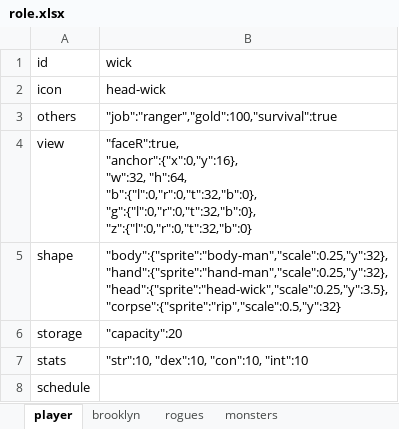
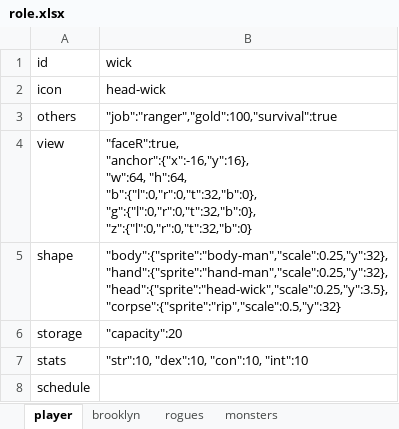
Before and after one commit to bwm0822/game_02, an Excel workbook: xls/role.xlsx, sheet player, drawn as a sheet; values as stored, in another font and other column widths than the file's, no borders; ↵ is a line break in a cell; the diff names each change by its address in the sheet, - before the commit and + after, or states it on an @@ line.

```diff
--- a/xls/role.xlsx (sheet player)
+++ b/xls/role.xlsx (sheet player)
-B4 (wick): "faceR":true, ↵ "anchor":{"x":0,"y":16}, ↵ "w":32, "h":64, ↵ "b":{"l":0,"r":0,"t":32,"b":0},…
+B4 (wick): "faceR":true, ↵ "anchor":{"x":-16,"y":16}, ↵ "w":64, "h":64, ↵ "b":{"l":0,"r":0,"t":32,"b":0},…
```
Also changed, not shown: 11 other files.
